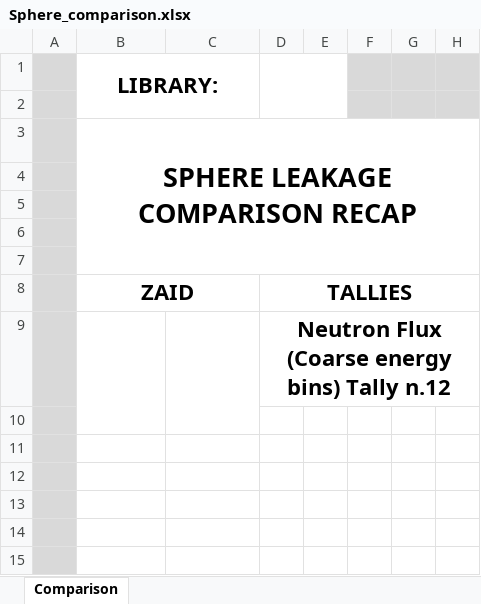
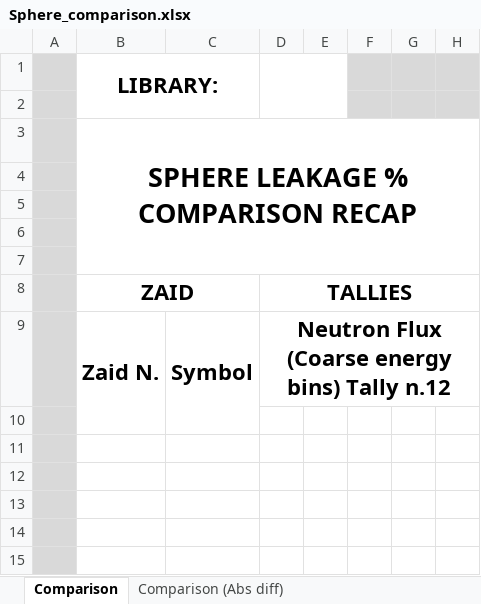
Before and after one commit to JADE-V-V/JADE, an Excel workbook: Templates/Sphere_comparison.xlsx, sheet Comparison, drawn as a sheet; only a part is shown; values as stored, in another font and other column widths than the file's, no borders; conditional formats not drawn; the diff names each change by its address in the sheet, - before the commit and + after, or states it on an @@ line.

```diff
--- a/Templates/Sphere_comparison.xlsx (sheet Comparison)
+++ b/Templates/Sphere_comparison.xlsx (sheet Comparison)
+sheet tab: Comparison (Abs diff)
-B3: SPHERE LEAKAGE COMPARISON RECAP
+B3: SPHERE LEAKAGE % COMPARISON RECAP
-B9: (empty)
+B9: Zaid N.
-C9: (empty)
+C9: Symbol
```
Also changed, not shown: 11 other files.
